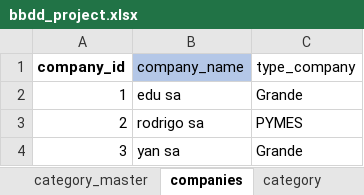
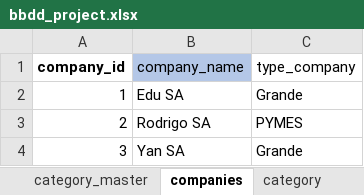
Before and after one commit to rodolso/data-bridge, an Excel workbook: bbdd_project.xlsx, sheet companies, drawn as a sheet; values as stored, in another font and other column widths than the file's, no borders; the diff names each change by its address in the sheet, - before the commit and + after, or states it on an @@ line.

```diff
--- a/bbdd_project.xlsx (sheet companies)
+++ b/bbdd_project.xlsx (sheet companies)
-B2 (company_name): edu sa
+B2 (company_name): Edu SA
-B3 (company_name): rodrigo sa
+B3 (company_name): Rodrigo SA
-B4 (company_name): yan sa
+B4 (company_name): Yan SA
```
Also changed, not shown: sheet results, sheet type_responses, sheet category, sheet questions.
